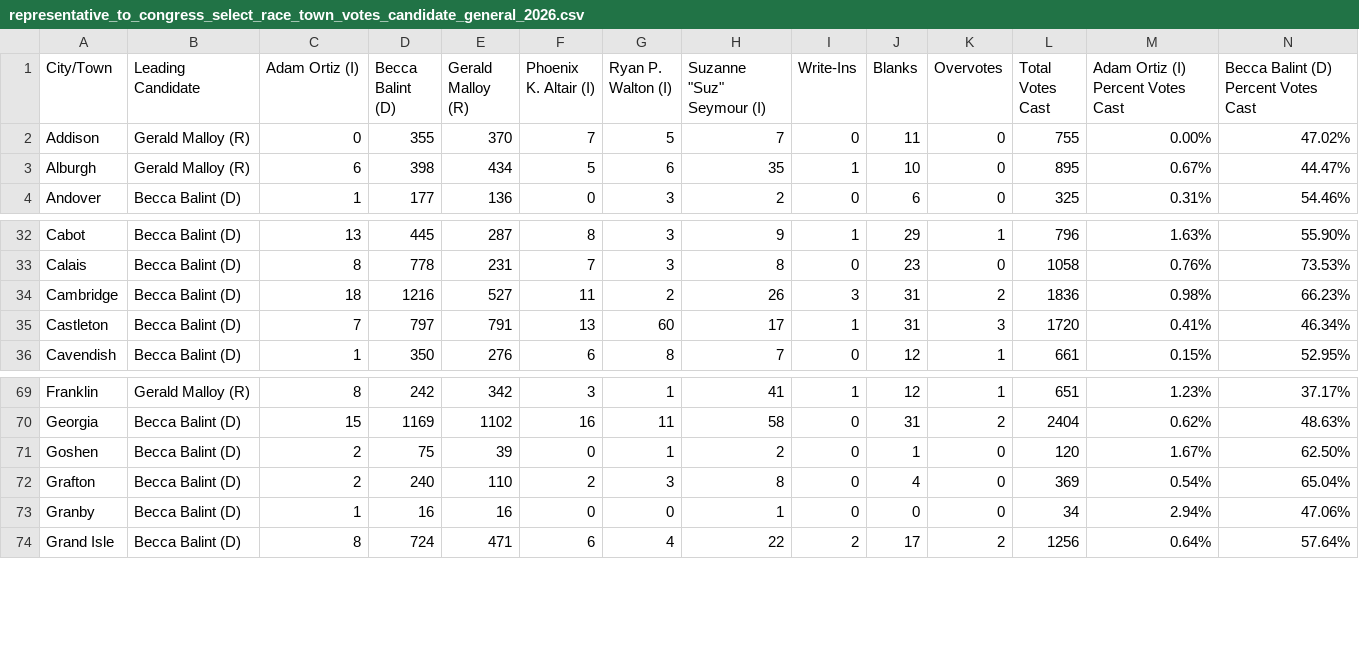
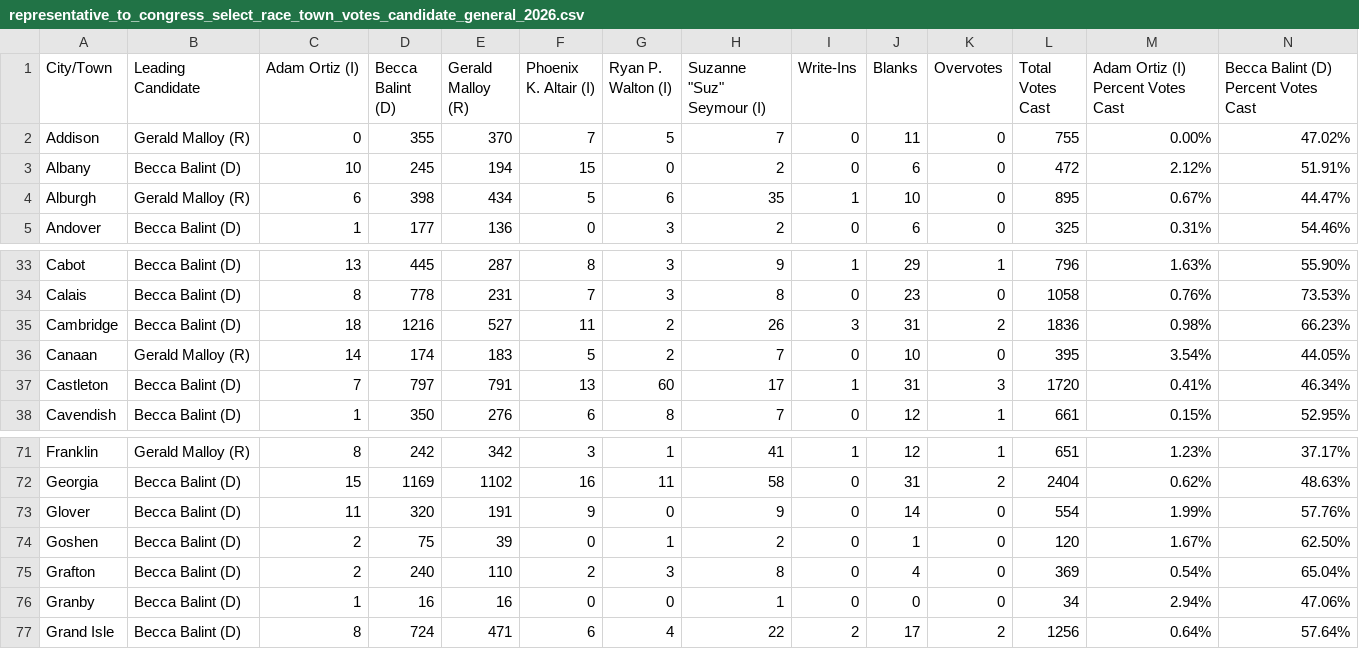
Before and after one commit to jackcary/data, a CSV file: representative_to_congress_select_race_town_votes_candidate_general_2026.csv, drawn as a sheet; only a part is shown, gaps mark what is left out; rows hold the shown columns only; the diff names each change by its address in the sheet, - before the commit and + after, or states it on an @@ line.

```diff
--- a/representative_to_congress_select_race_town_votes_candidate_general_2026.csv
+++ b/representative_to_congress_select_race_town_votes_candidate_general_2026.csv
+row 3: Albany | Becca Balint (D) | 10 | 245 | 194 | 15 | 0 | 2 | 0 | 6 | 0 | 472 | 2.12% | 51.91%
+row 36: Canaan | Gerald Malloy (R) | 14 | 174 | 183 | 5 | 2 | 7 | 0 | 10 | 0 | 395 | 3.54% | 44.05%
+row 73: Glover | Becca Balint (D) | 11 | 320 | 191 | 9 | 0 | 9 | 0 | 14 | 0 | 554 | 1.99% | 57.76%
```
Also changed, not shown: attorney_general_select_race_town_votes_candidate_general_2026.csv, gov_select_race_town_votes_candidate_general_2026.csv, 17 other files.
